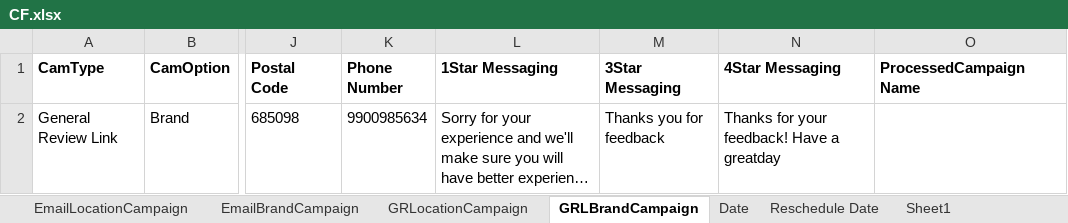
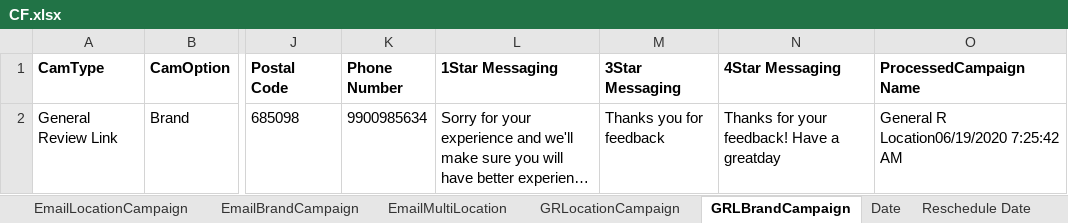
Before and after one commit to DAC-Projects/DACAutomation, an Excel workbook: data/CF.xlsx, sheet GRLBrandCampaign, drawn as a sheet; only a part is shown, gaps mark what is left out; long unchanged cells end in …; values as stored, in another font and other column widths than the file's, no borders; the diff names each change by its address in the sheet, - before the commit and + after, or states it on an @@ line.

Commit message:
Updated Create Campaign Scenarios for CF

```diff
--- a/data/CF.xlsx (sheet GRLBrandCampaign)
+++ b/data/CF.xlsx (sheet GRLBrandCampaign)
+sheet tab: EmailMultiLocation
-O2 (ProcessedCampaign Name): (empty)
+O2 (ProcessedCampaign Name): General R Location06/19/2020 7:25:42 AM
```
Also changed, not shown: filesToUpload/EmailTemplate-MLC.xlsx, 6 other files.
